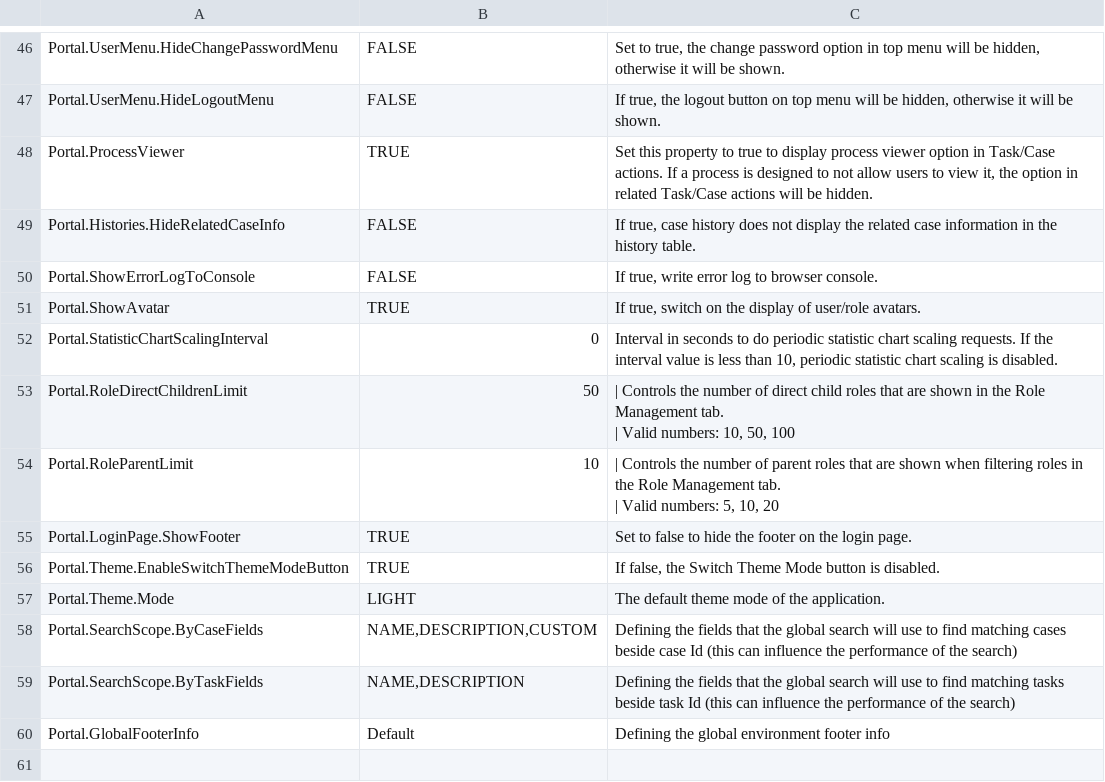
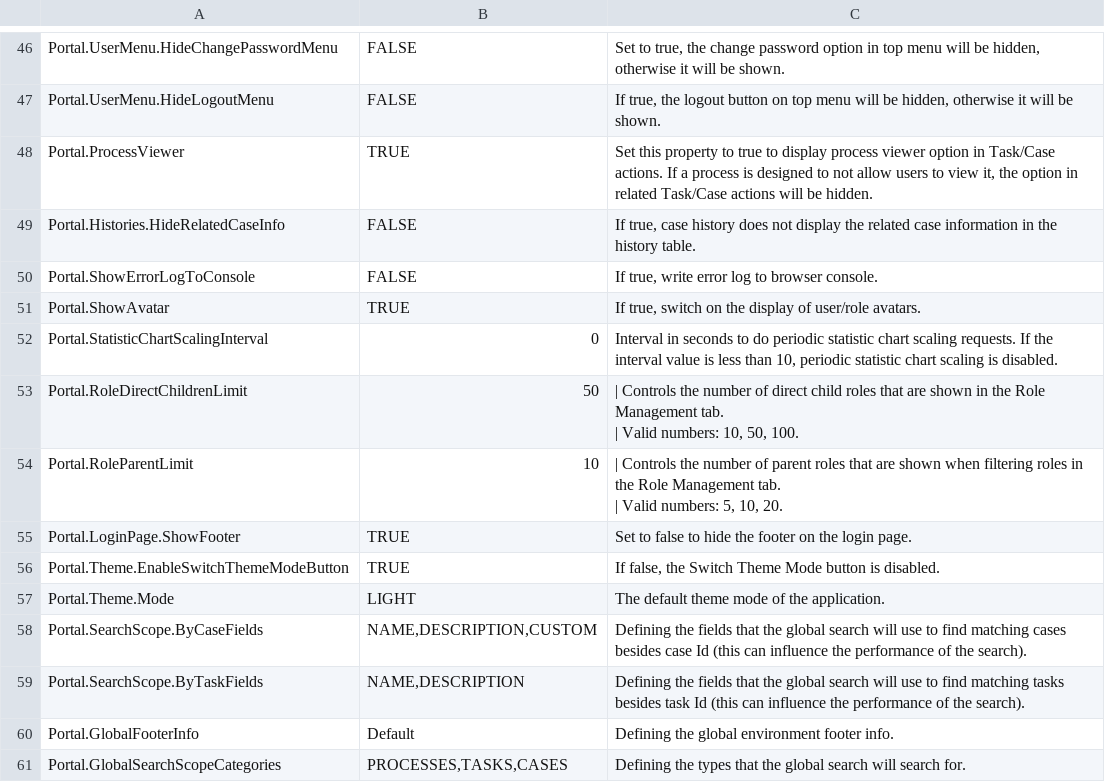
Before and after one commit to nntthuy-axonivy/portal, a CSV file: Documentation/portal-guide/source/portal-user-guide/admin-settings/documents/available_settings.csv, drawn as a sheet; only a part is shown, gaps mark what is left out.

Commit message:
IVYPORTAL-16736 Limit global search result scope:update document (#856)
* IVYPORTAL-16736 Limit global search result scope:update document

* IVYPORTAL-16736 Limit global search result scope: update document

* IVYPORTAL-16736 Limit global search result scope: update document

---------

Co-authored-by: lndanh-axonivy <lndanh@axonactive.com>

```diff
--- a/Documentation/portal-guide/source/portal-user-guide/admin-settings/documents/available_settings.csv
+++ b/Documentation/portal-guide/source/portal-user-guide/admin-settings/documents/available_settings.csv
@@ -62,6 +62,6 @@ Portal.ShowAvatar,TRUE,"If true, switch on the display of user/role avatars."
 Portal.StatisticChartScalingInterval,0,"Interval in seconds to do periodic statistic chart scaling requests. If the interval value is less than 10, periodic statistic chart scaling is disabled."
-Portal.RoleDirectChildrenLimit,50,"| Controls the number of direct child roles that are shown in the Role Management tab.
-| Valid numbers: 10, 50, 100"
-Portal.RoleParentLimit,10,"| Controls the number of parent roles that are shown when filtering roles in the Role Management tab.
-| Valid numbers: 5, 10, 20"
+Portal.RoleDirectChildrenLimit,50,"| Controls the number of direct child roles that are shown in the Role Management tab.
+| Valid numbers: 10, 50, 100."
+Portal.RoleParentLimit,10,"| Controls the number of parent roles that are shown when filtering roles in the Role Management tab.
+| Valid numbers: 5, 10, 20."
 Portal.LoginPage.ShowFooter,TRUE,Set to false to hide the footer on the login page.
@@ -69,4 +69,5 @@ Portal.Theme.EnableSwitchThemeModeButton,TRUE,"If false, the Switch Theme Mode b
 Portal.Theme.Mode,LIGHT,The default theme mode of the application.
-Portal.SearchScope.ByCaseFields,"NAME,DESCRIPTION,CUSTOM",Defining the fields that the global search will use to find matching cases beside case Id (this can influence the performance of the search)
-Portal.SearchScope.ByTaskFields,"NAME,DESCRIPTION",Defining the fields that the global search will use to find matching tasks beside task Id (this can influence the performance of the search)
-Portal.GlobalFooterInfo,"Default",Defining the global environment footer info
+Portal.SearchScope.ByCaseFields,"NAME,DESCRIPTION,CUSTOM",Defining the fields that the global search will use to find matching cases besides case Id (this can influence the performance of the search).
+Portal.SearchScope.ByTaskFields,"NAME,DESCRIPTION",Defining the fields that the global search will use to find matching tasks besides task Id (this can influence the performance of the search).
+Portal.GlobalFooterInfo,"Default",Defining the global environment footer info.
+Portal.GlobalSearchScopeCategories,"PROCESSES,TASKS,CASES",Defining the types that the global search will search for.
```
Also changed, not shown: 3 other files.
